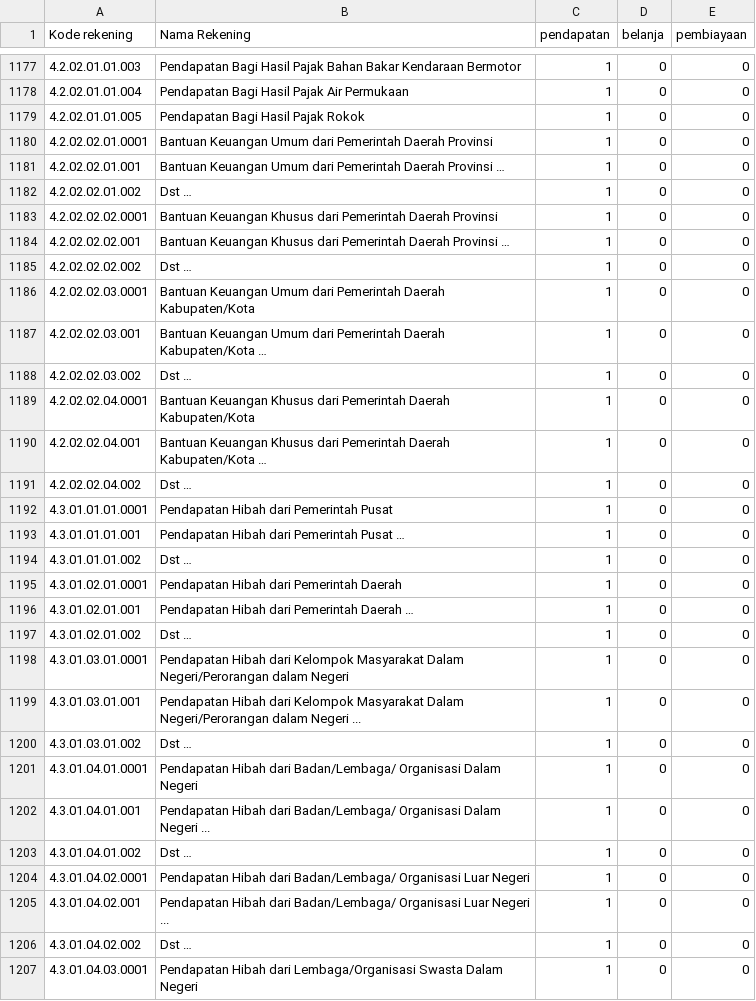
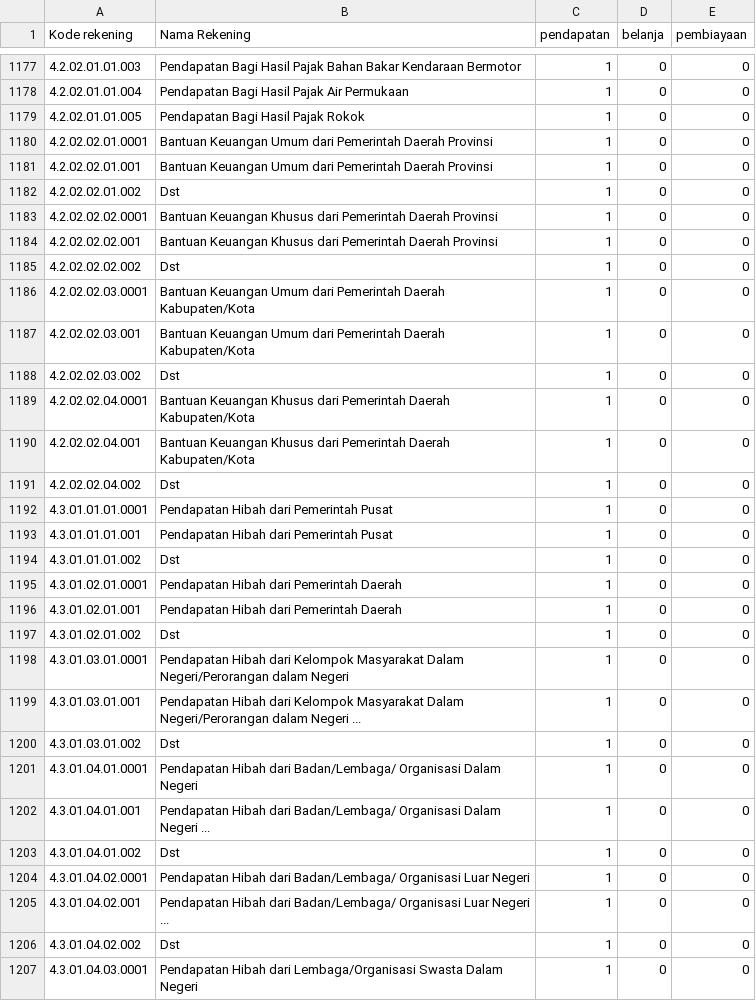
Before and after one commit to jeffriagustiar/SSH, a CSV file: database/data/test2.csv, drawn as a sheet; only a part is shown, gaps mark what is left out; the diff covers the shown part only; the diff names each change by its address in the sheet, - before the commit and + after, or states it on an @@ line.

```diff
--- a/database/data/test2.csv
+++ b/database/data/test2.csv
-B1181 (Nama Rekening): …Daerah Provinsi …
+B1181 (Nama Rekening): …Daerah Provinsi
-B1182 (Nama Rekening): Dst …
+B1182 (Nama Rekening): Dst
-B1184 (Nama Rekening): …Daerah Provinsi …
+B1184 (Nama Rekening): …Daerah Provinsi
-B1185 (Nama Rekening): Dst …
+B1185 (Nama Rekening): Dst
-B1187 (Nama Rekening): …Daerah Kabupaten/Kota …
+B1187 (Nama Rekening): …Daerah Kabupaten/Kota
-B1188 (Nama Rekening): Dst …
+B1188 (Nama Rekening): Dst
-B1190 (Nama Rekening): …Daerah Kabupaten/Kota …
+B1190 (Nama Rekening): …Daerah Kabupaten/Kota
-B1191 (Nama Rekening): Dst …
+B1191 (Nama Rekening): Dst
-B1193 (Nama Rekening): Pendapatan Hibah dari Pemerintah Pusat …
+B1193 (Nama Rekening): Pendapatan Hibah dari Pemerintah Pusat
-B1194 (Nama Rekening): Dst …
+B1194 (Nama Rekening): Dst
-B1196 (Nama Rekening): Pendapatan Hibah dari Pemerintah Daerah …
+B1196 (Nama Rekening): Pendapatan Hibah dari Pemerintah Daerah
-B1197 (Nama Rekening): Dst …
+B1197 (Nama Rekening): Dst
-B1200 (Nama Rekening): Dst …
+B1200 (Nama Rekening): Dst
-B1203 (Nama Rekening): Dst …
+B1203 (Nama Rekening): Dst
-B1206 (Nama Rekening): Dst …
+B1206 (Nama Rekening): Dst
```
Also changed, not shown: 50 edited cells elsewhere in this file, 7 other files.
